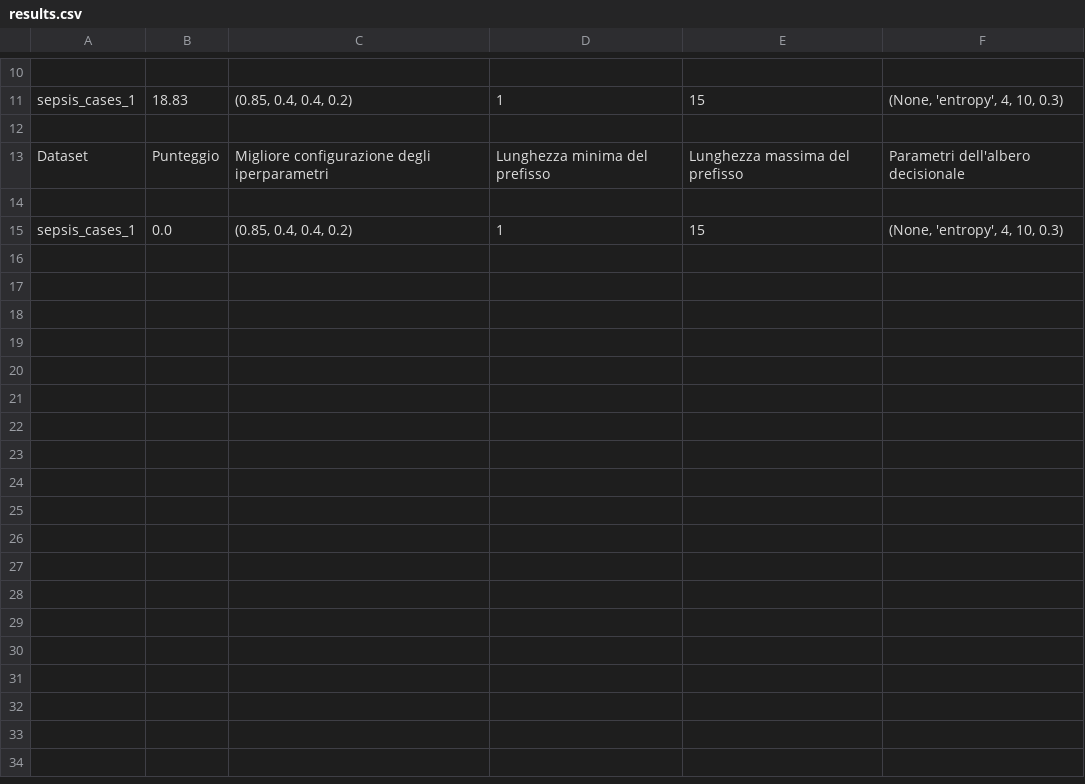
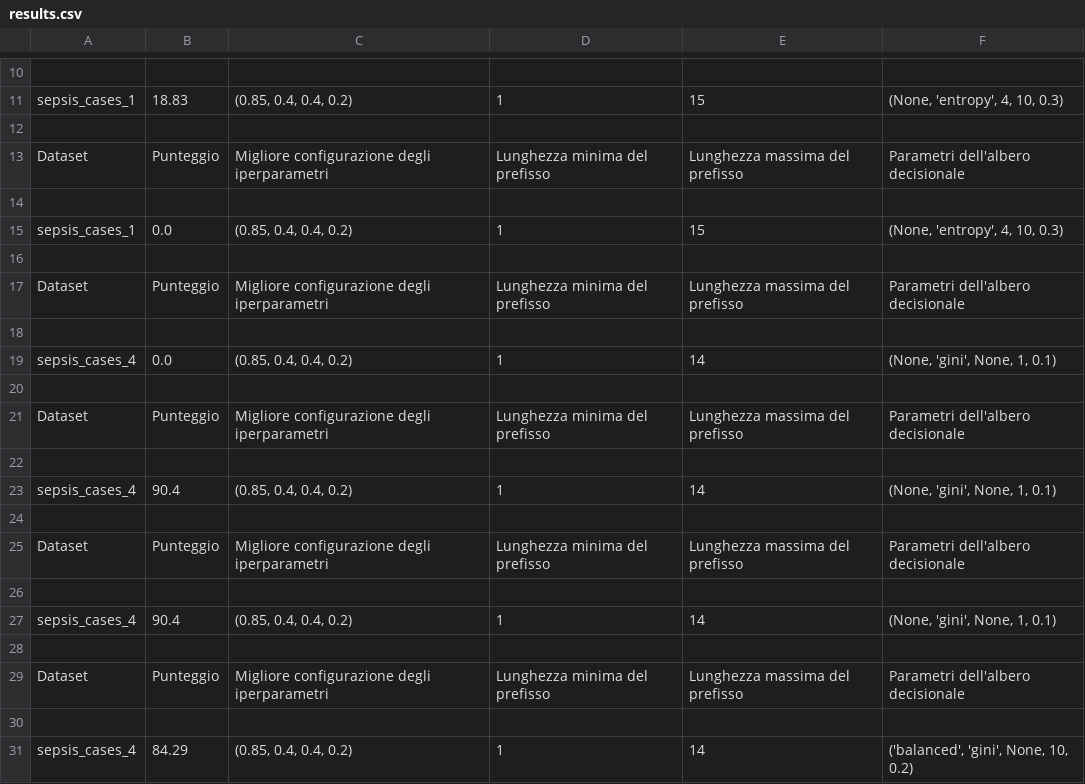
Before and after one commit to GoldenRose01/Thesis, a CSV file: media/output/results.csv, drawn as a sheet; only a part is shown, gaps mark what is left out.

```diff
--- a/media/output/results.csv
+++ b/media/output/results.csv
@@ -15 +15,17 @@ Dataset,Punteggio,Migliore configurazione degli iperparametri,Lunghezza minima d
 sepsis_cases_1,0.0,"(0.85, 0.4, 0.4, 0.2)",1,15,"(None, 'entropy', 4, 10, 0.3)"
+
+Dataset,Punteggio,Migliore configurazione degli iperparametri,Lunghezza minima del prefisso,Lunghezza massima del prefisso,Parametri dell'albero decisionale
+
+sepsis_cases_4,0.0,"(0.85, 0.4, 0.4, 0.2)",1,14,"(None, 'gini', None, 1, 0.1)"
+
+Dataset,Punteggio,Migliore configurazione degli iperparametri,Lunghezza minima del prefisso,Lunghezza massima del prefisso,Parametri dell'albero decisionale
+
+sepsis_cases_4,90.4,"(0.85, 0.4, 0.4, 0.2)",1,14,"(None, 'gini', None, 1, 0.1)"
+
+Dataset,Punteggio,Migliore configurazione degli iperparametri,Lunghezza minima del prefisso,Lunghezza massima del prefisso,Parametri dell'albero decisionale
+
+sepsis_cases_4,90.4,"(0.85, 0.4, 0.4, 0.2)",1,14,"(None, 'gini', None, 1, 0.1)"
+
+Dataset,Punteggio,Migliore configurazione degli iperparametri,Lunghezza minima del prefisso,Lunghezza massima del prefisso,Parametri dell'albero decisionale
+
+sepsis_cases_4,84.29,"(0.85, 0.4, 0.4, 0.2)",1,14,"('balanced', 'gini', None, 10, 0.2)"
```
Also changed, not shown: media/output/model_params.csv, 27 other files.
